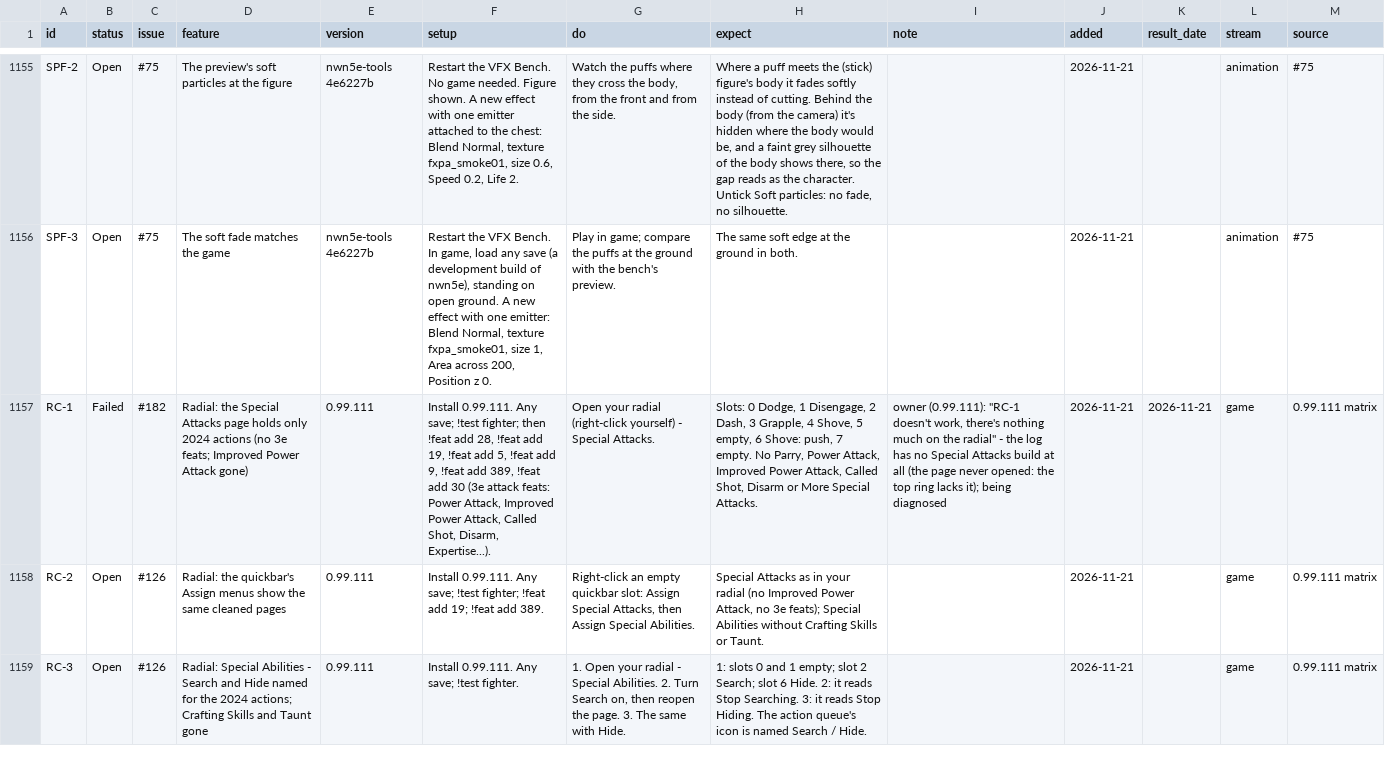
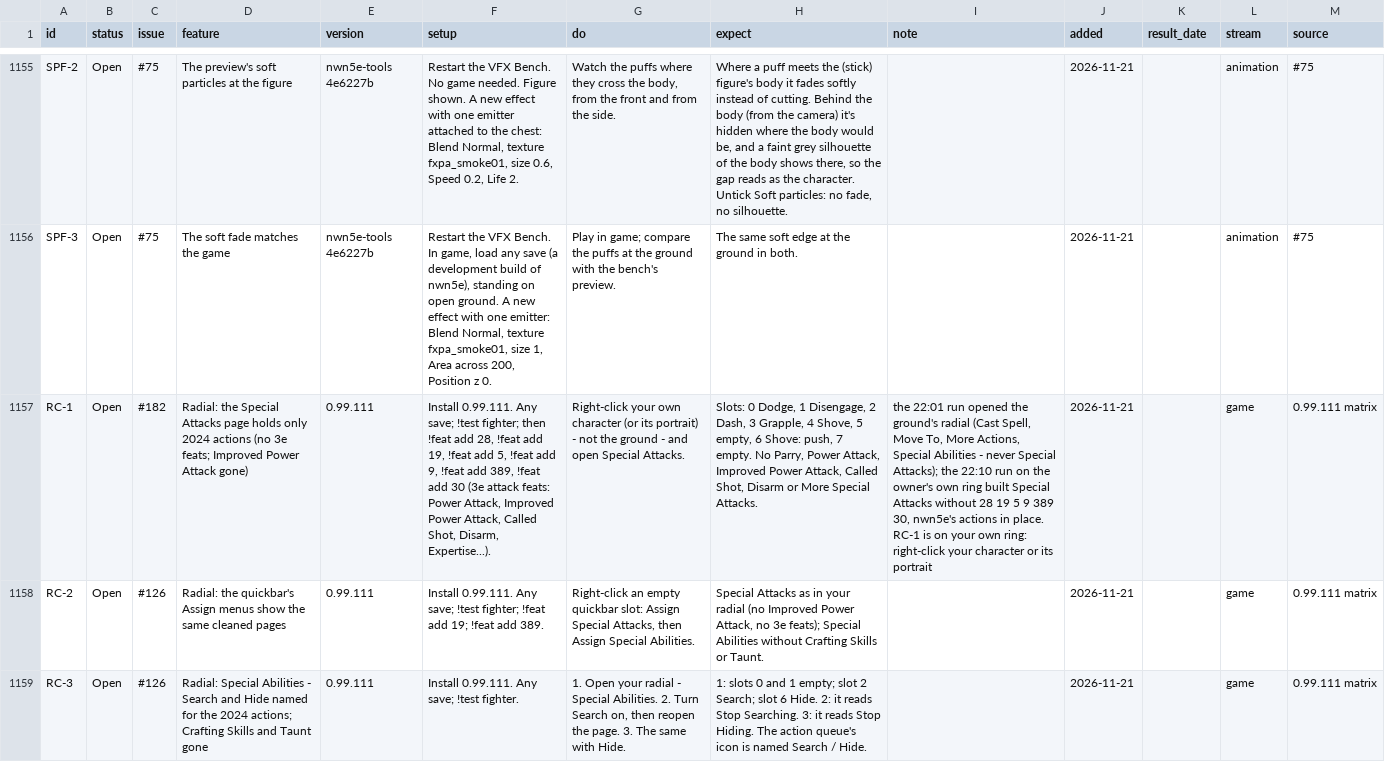
Before and after one commit to BrunoTCarreiro/nwn5e-ee, a CSV file: docs/tests.csv, drawn as a sheet; only a part is shown, gaps mark what is left out; the diff names each change by its address in the sheet, - before the commit and + after, or states it on an @@ line.

```diff
--- a/docs/tests.csv
+++ b/docs/tests.csv
-B1157 (status): Failed
+B1157 (status): Open
-G1157 (do): Open your radial (right-click yourself) - Special Attacks.
+G1157 (do): Right-click your own character (or its portrait) - not the ground - and open Special Attacks.
-I1157 (note): owner (0.99.111): "RC-1 doesn't work, there's nothing much on the radial" - the log has no Special Attacks build at all (the page never opened: the top ring lacks it); being diagnosed
+I1157 (note): the 22:01 run opened the ground's radial (Cast Spell, Move To, More Actions, Special Abilities - never Special Attacks); the 22:10 run on the owner's own ring built Special Attacks without 28 19 5 9 389 30, nwn5e's actions in place. RC-1 is on your own ring: right-click your character or its portrait
-K1157 (result_date): 2026-11-21
+K1157 (result_date): (empty)
```
